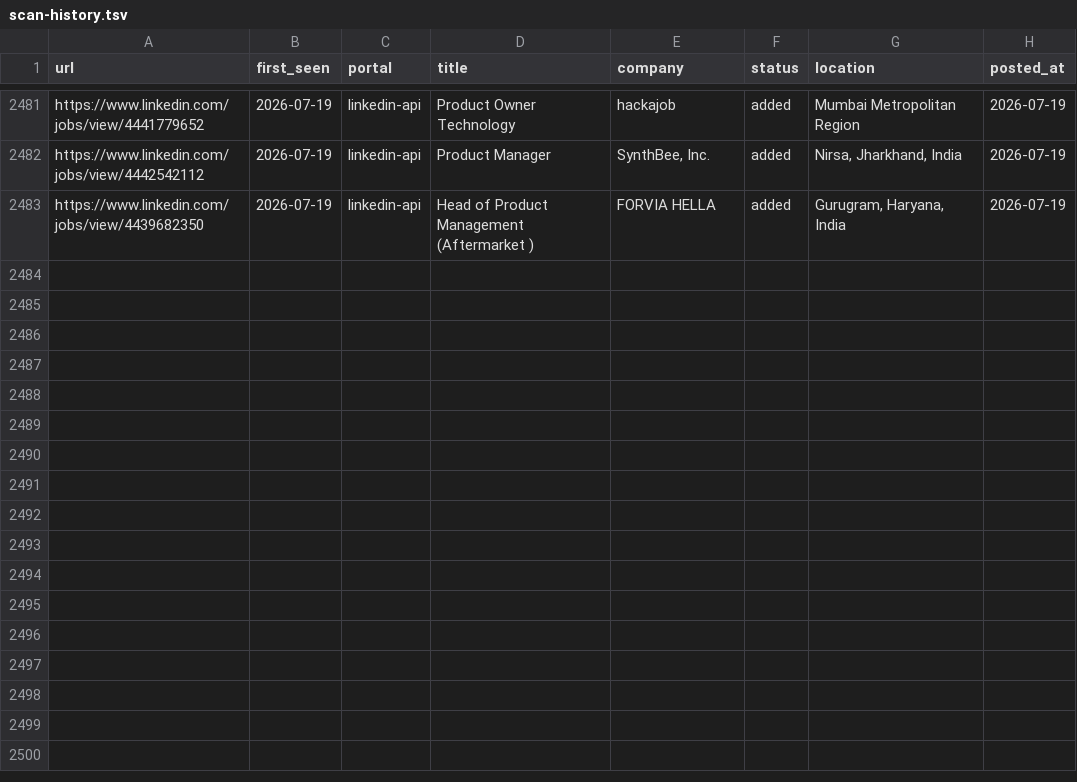
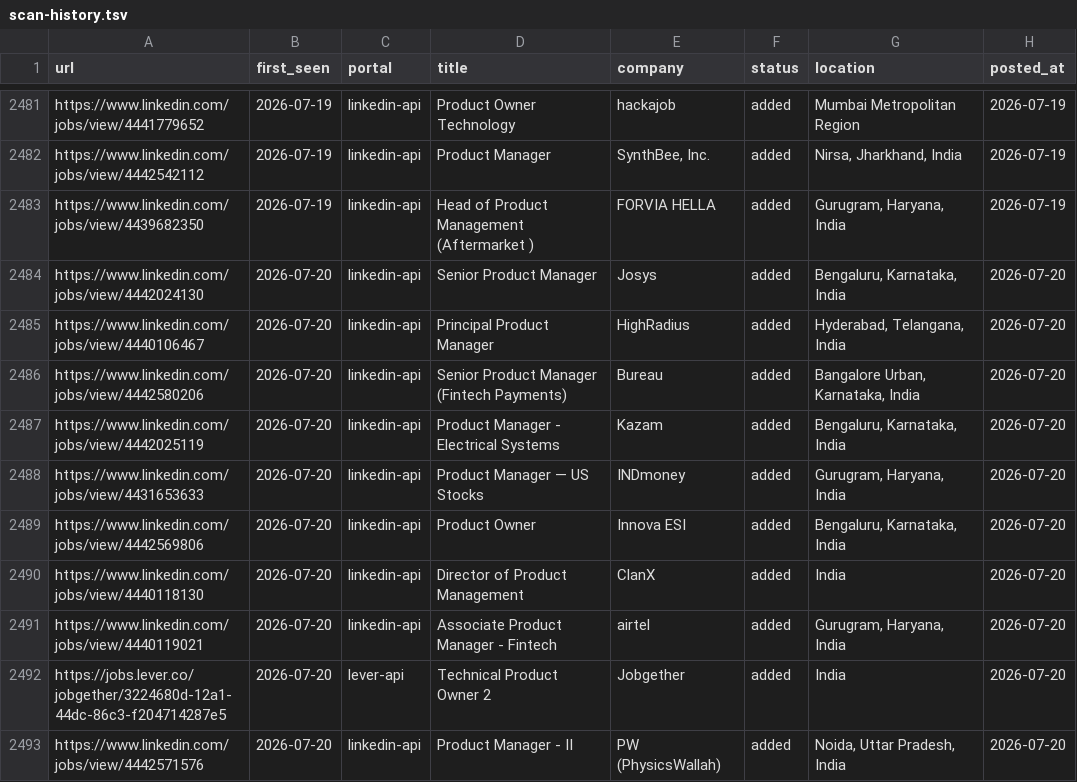
Before and after one commit to Meher1712/career-ops, a TSV file: data/scan-history.tsv, drawn as a sheet; only a part is shown, gaps mark what is left out; the diff names each change by its address in the sheet, - before the commit and + after, or states it on an @@ line.

Commit message:
scan: 2026-07-20 — 10 new jobs

```diff
--- a/data/scan-history.tsv
+++ b/data/scan-history.tsv
+row 2484: https://www.linkedin.com/jobs/view/4442024130 | 2026-07-20 | linkedin-api | Senior Product Manager | Josys | added | Bengaluru, Karnataka, India | 2026-07-20
+row 2485: https://www.linkedin.com/jobs/view/4440106467 | 2026-07-20 | linkedin-api | Principal Product Manager | HighRadius | added | Hyderabad, Telangana, India | 2026-07-20
+row 2486: https://www.linkedin.com/jobs/view/4442580206 | 2026-07-20 | linkedin-api | Senior Product Manager (Fintech Payments) | Bureau | added | Bangalore Urban, Karnataka, India | 2026-07-20
+row 2487: https://www.linkedin.com/jobs/view/4442025119 | 2026-07-20 | linkedin-api | Product Manager - Electrical Systems | Kazam | added | Bengaluru, Karnataka, India | 2026-07-20
+row 2488: https://www.linkedin.com/jobs/view/4431653633 | 2026-07-20 | linkedin-api | Product Manager — US Stocks | INDmoney | added | Gurugram, Haryana, India | 2026-07-20
+row 2489: https://www.linkedin.com/jobs/view/4442569806 | 2026-07-20 | linkedin-api | Product Owner | Innova ESI | added | Bengaluru, Karnataka, India | 2026-07-20
+row 2490: https://www.linkedin.com/jobs/view/4440118130 | 2026-07-20 | linkedin-api | Director of Product Management | ClanX | added | India | 2026-07-20
+row 2491: https://www.linkedin.com/jobs/view/4440119021 | 2026-07-20 | linkedin-api | Associate Product Manager - Fintech | airtel | added | Gurugram, Haryana, India | 2026-07-20
+row 2492: https://jobs.lever.co/jobgether/3224680d-12a1-44dc-86c3-f204714287e5 | 2026-07-20 | lever-api | Technical Product Owner 2 | Jobgether | added | India | 2026-07-20
+row 2493: https://www.linkedin.com/jobs/view/4442571576 | 2026-07-20 | linkedin-api | Product Manager - II | PW (PhysicsWallah) | added | Noida, Uttar Pradesh, India | 2026-07-20
```
Also changed, not shown: 1 other file.
